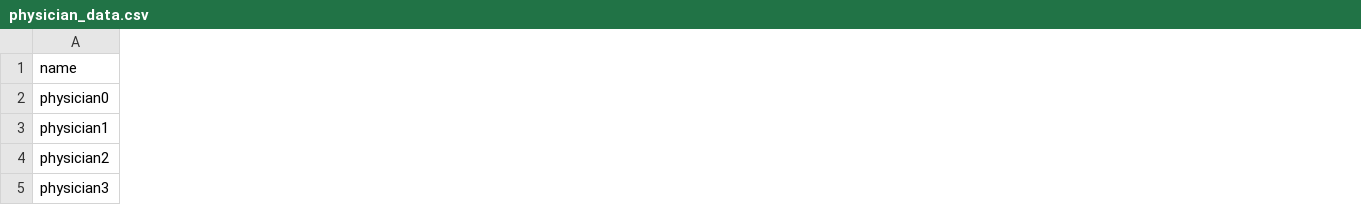
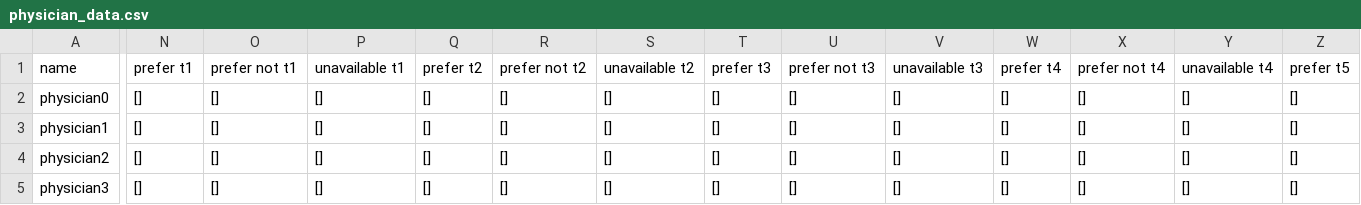
Before and after one commit to larssonnathalie/QMaxH-Cap, a CSV file: data/intermediate/physician_data.csv, drawn as a sheet; only a part is shown, gaps mark what is left out; the diff covers the shown part only; the diff names each change by its address in the sheet, - before the commit and + after, or states it on an @@ line.

```diff
--- a/data/intermediate/physician_data.csv
+++ b/data/intermediate/physician_data.csv
+column N (prefer t1), rows 2-5: all []
+column O (prefer not t1), rows 2-5: all []
+column P (unavailable t1), rows 2-5: all []
+column Q (prefer t2), rows 2-5: all []
+column R (prefer not t2), rows 2-5: all []
+column S (unavailable t2), rows 2-5: all []
+column T (prefer t3), rows 2-5: all []
+column U (prefer not t3), rows 2-5: all []
+column V (unavailable t3), rows 2-5: all []
+column W (prefer t4), rows 2-5: all []
+column X (prefer not t4), rows 2-5: all []
+column Y (unavailable t4), rows 2-5: all []
+column Z (prefer t5), rows 2-5: all []
```
Also changed, not shown: 5 added columns and 14 edited cells elsewhere in this file, data/results/result_and_demand_cl2.csv, 13 other files.
